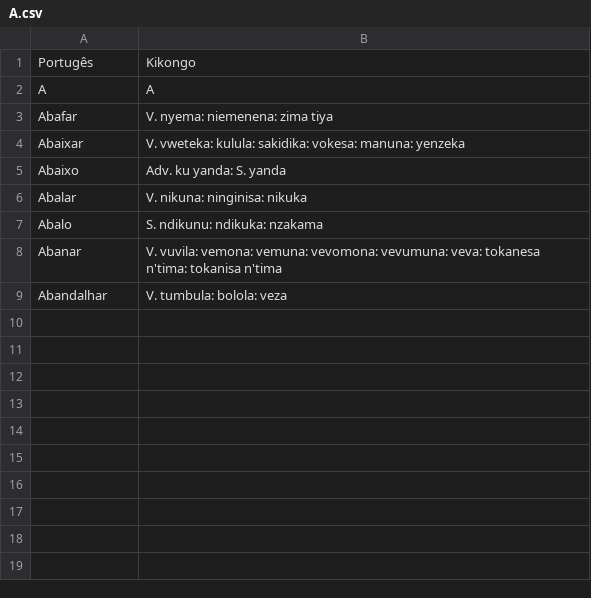
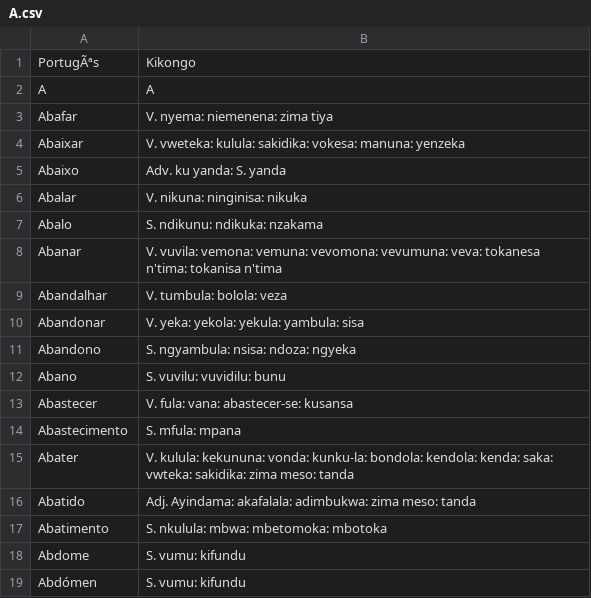
Before and after one commit to quindai/pt_kikongo, a CSV file: A.csv, drawn as a sheet; the diff names each change by its address in the sheet, - before the commit and + after, or states it on an @@ line.

Commit message:
Inserindo Dados

```diff
--- a/A.csv
+++ b/A.csv
-A1: Portugês
+A1: PortugÃªs
+row 10: Abandonar | V. yeka: yekola: yekula: yambula: sisa
+row 11: Abandono | S. ngyambula: nsisa: ndoza: ngyeka
+row 12: Abano | S. vuvilu: vuvidilu: bunu
+row 13: Abastecer | V. fula: vana: abastecer-se: kusansa
+row 14: Abastecimento | S. mfula: mpana
+row 15: Abater | V. kulula: kekununa: vonda: kunku-la: bondola: kendola: kenda: saka: vwteka: sakidika: zima meso: tanda
+row 16: Abatido | Adj. Ayindama: akafalala: adimbukwa: zima meso: tanda
+row 17: Abatimento | S. nkulula: mbwa: mbetomoka: mbotoka
+row 18: Abdome | S. vumu: kifundu
+row 19: Abdómen | S. vumu: kifundu
```
